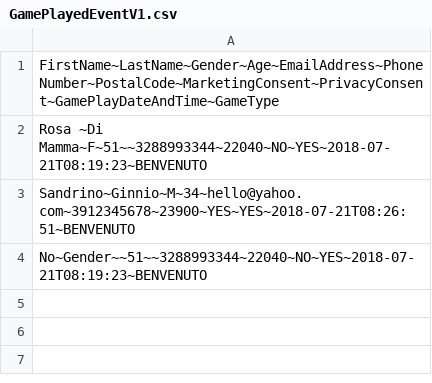
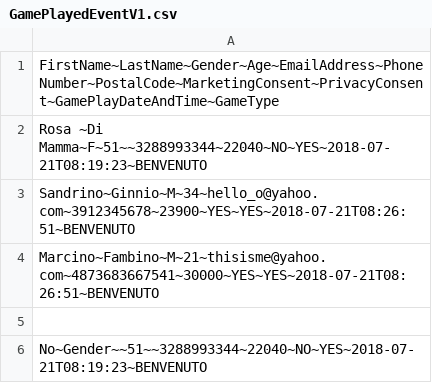
Before and after one commit to incodehq/relatio, a CSV file: fixture/src/main/java/org/incode/eurocommercial/relatio/fixture/dom/event/GamePlayedEventV1.csv, drawn as a sheet.

Commit message:
REL-32: Enabled publishing domain events with PublishMQ & enabled restful objects with Dto

```diff
--- a/fixture/src/main/java/org/incode/eurocommercial/relatio/fixture/dom/event/GamePlayedEventV1.csv
+++ b/fixture/src/main/java/org/incode/eurocommercial/relatio/fixture/dom/event/GamePlayedEventV1.csv
@@ -2,3 +2,5 @@ FirstName~LastName~Gender~Age~EmailAddress~PhoneNumber~PostalCode~MarketingConse
 Rosa ~Di Mamma~F~51~~3288993344~22040~NO~YES~2018-07-21T08:19:23~BENVENUTO
-Sandrino~Ginnio~M~34~hello@yahoo.com~3912345678~23900~YES~YES~2018-07-21T08:26:51~BENVENUTO
+Sandrino~Ginnio~M~34~hello_o@yahoo.com~3912345678~23900~YES~YES~2018-07-21T08:26:51~BENVENUTO
+Marcino~Fambino~M~21~thisisme@yahoo.com~4873683667541~30000~YES~YES~2018-07-21T08:26:51~BENVENUTO
+
 No~Gender~~51~~3288993344~22040~NO~YES~2018-07-21T08:19:23~BENVENUTO
```
Also changed, not shown: 11 other files.
